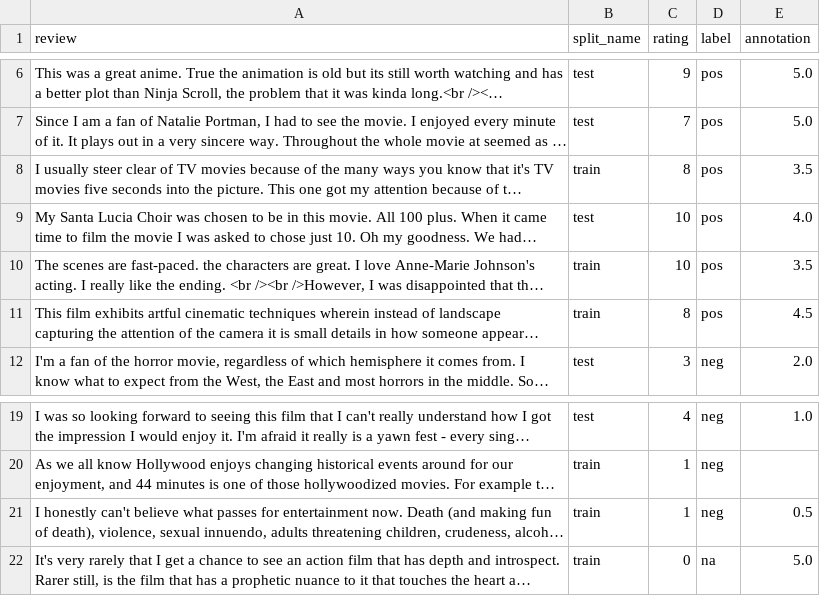
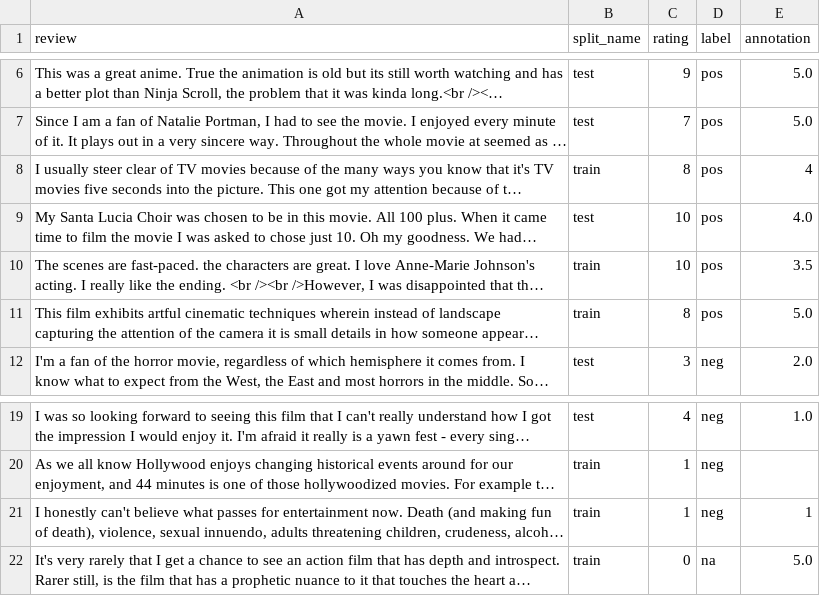
Before and after one commit to elsithewizzard/SC_Notebook1_Bruellhardt_Iskander, a CSV file: SC_Notebook5_Bruellhardt_Iskander/imdb_llm1.csv, drawn as a sheet; only a part is shown, gaps mark what is left out; long unchanged cells end in …; the diff names each change by its address in the sheet, - before the commit and + after, or states it on an @@ line.

Commit message:
matched your original scale

```diff
--- a/SC_Notebook5_Bruellhardt_Iskander/imdb_llm1.csv
+++ b/SC_Notebook5_Bruellhardt_Iskander/imdb_llm1.csv
-E8 (annotation): 3.5
+E8 (annotation): 4
-E11 (annotation): 4.5
+E11 (annotation): 5.0
-E21 (annotation): 0.5
+E21 (annotation): 1
```
